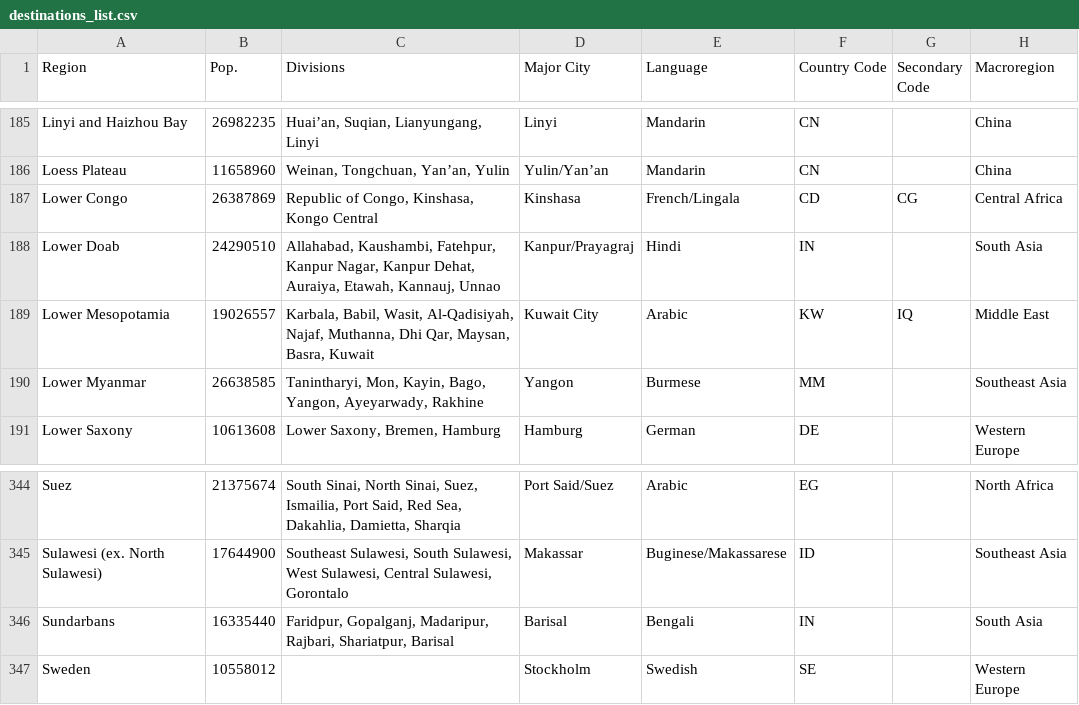
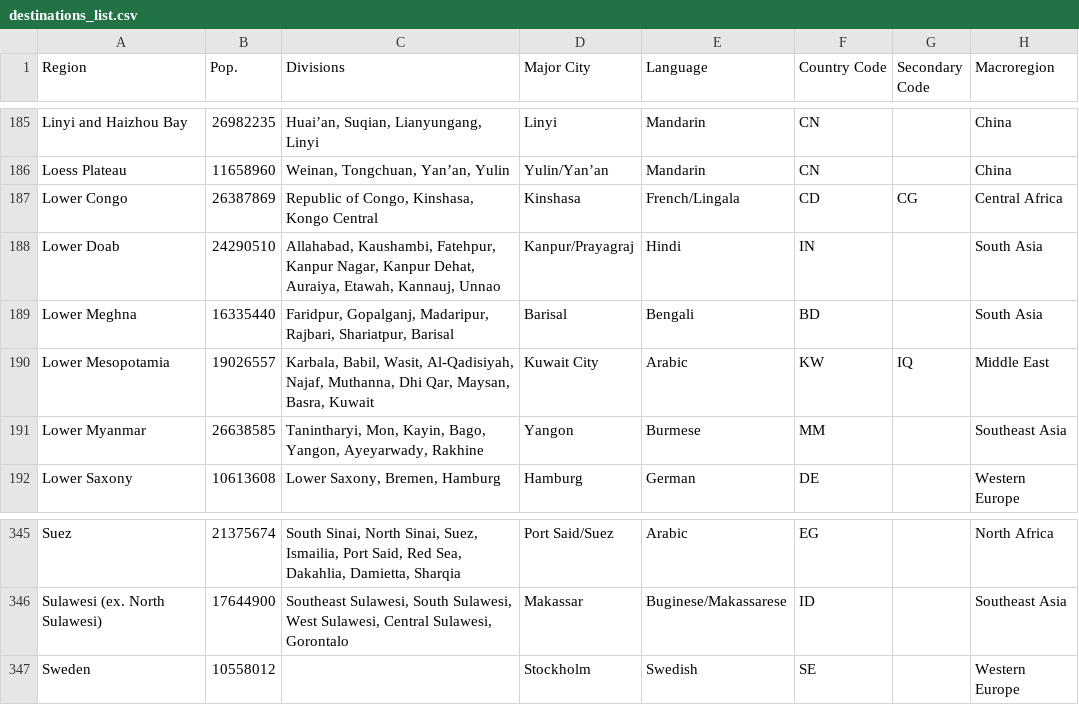
Before and after one commit to mattbechtel1/DestinationPicker, a CSV file: public/lists/destinations_list.csv, drawn as a sheet; only a part is shown, gaps mark what is left out.

Commit message:
Fix wildly incorrect Sunderbans entry

```diff
--- a/public/lists/destinations_list.csv
+++ b/public/lists/destinations_list.csv
@@ -188,2 +188,3 @@ Lower Congo,26387869,"Republic of Congo, Kinshasa, Kongo Central",Kinshasa,Frenc
 Lower Doab,24290510,"Allahabad, Kaushambi, Fatehpur, Kanpur Nagar, Kanpur Dehat, Auraiya, Etawah, Kannauj, Unnao",Kanpur/Prayagraj,Hindi,IN,,South Asia
+Lower Meghna,16335440,"Faridpur, Gopalganj, Madaripur, Rajbari, Shariatpur, Barisal",Barisal,Bengali,BD,,South Asia
 Lower Mesopotamia,19026557,"Karbala, Babil, Wasit, Al-Qadisiyah, Najaf, Muthanna, Dhi Qar, Maysan, Basra, Kuwait",Kuwait City,Arabic,KW,IQ,Middle East
@@ -345,3 +346,2 @@ Suez,21375674,"South Sinai, North Sinai, Suez, Ismailia, Port Said, Red Sea, Dak
 Sulawesi (ex. North Sulawesi),17644900,"Southeast Sulawesi, South Sulawesi, West Sulawesi, Central Sulawesi, Gorontalo",Makassar,Buginese/Makassarese,ID,,Southeast Asia
-Sundarbans,16335440,"Faridpur, Gopalganj, Madaripur, Rajbari, Shariatpur, Barisal",Barisal,Bengali,IN,,South Asia
 Sweden,10558012,,Stockholm,Swedish,SE,,Western Europe
```
